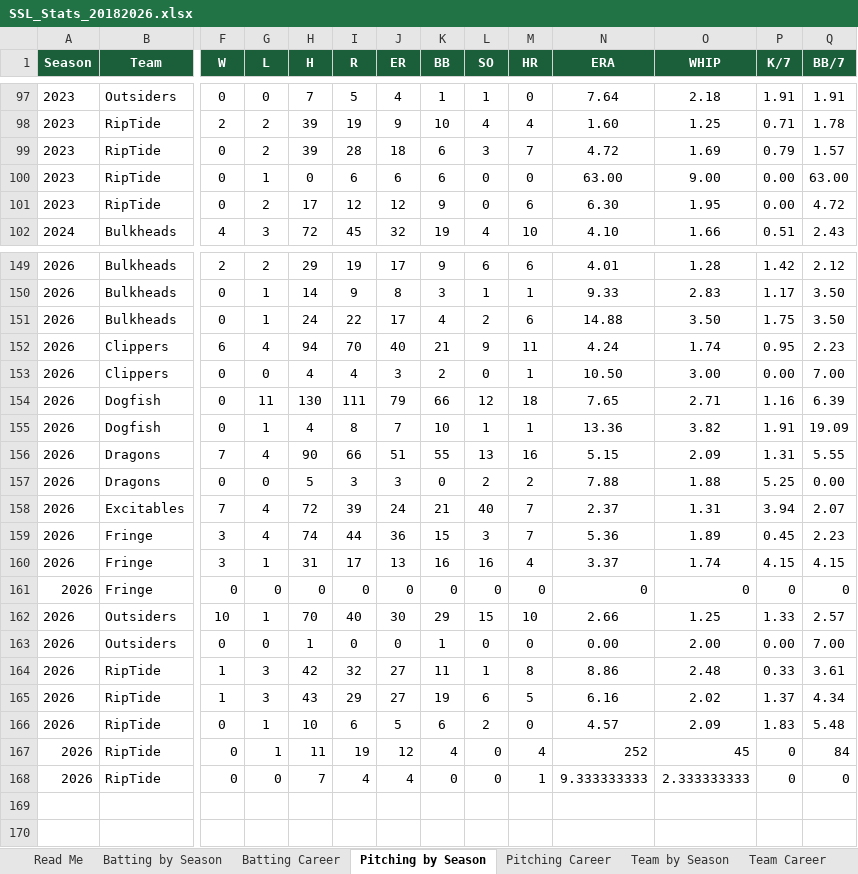
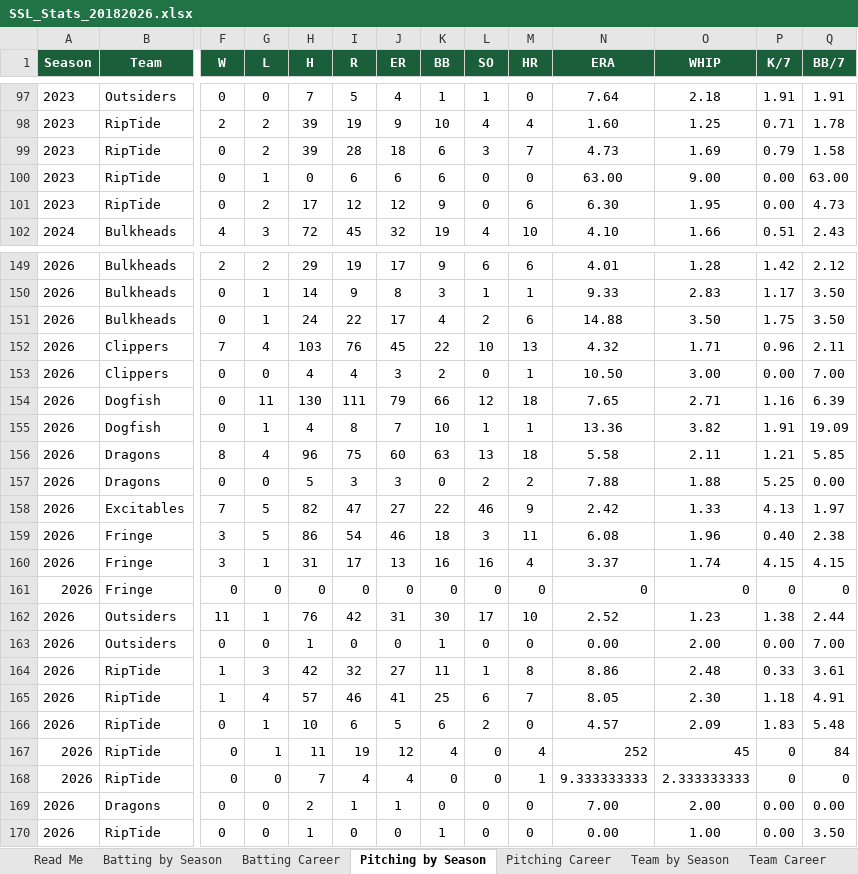
Before and after one commit to navywalk/ssl-stats, an Excel workbook: SSL_Stats_20182026.xlsx, sheet Pitching by Season, drawn as a sheet; only a part is shown, gaps mark what is left out; values as stored, in another font and other column widths than the file's, no borders; removed rows and columns are numbered as before the commit, all else as after; rows hold the shown columns only; the diff names each change by its address in the sheet, - before the commit and + after, or states it on an @@ line.

```diff
--- a/SSL_Stats_20182026.xlsx (sheet Pitching by Season)
+++ b/SSL_Stats_20182026.xlsx (sheet Pitching by Season)
-N99 (ERA): 4.72
+N99 (ERA): 4.73
-Q99 (BB/7): 1.57
+Q99 (BB/7): 1.58
-Q101 (BB/7): 4.72
+Q101 (BB/7): 4.73
-row 152: 2026 | Clippers | 6 | 4 | 94 | 70 | 40 | 21 | 9 | 11 | 4.24 | 1.74 | 0.95 | 2.23
+row 152: 2026 | Clippers | 7 | 4 | 103 | 76 | 45 | 22 | 10 | 13 | 4.32 | 1.71 | 0.96 | 2.11
-row 156: 2026 | Dragons | 7 | 4 | 90 | 66 | 51 | 55 | 13 | 16 | 5.15 | 2.09 | 1.31 | 5.55
+row 156: 2026 | Dragons | 8 | 4 | 96 | 75 | 60 | 63 | 13 | 18 | 5.58 | 2.11 | 1.21 | 5.85
-row 158: 2026 | Excitables | 7 | 4 | 72 | 39 | 24 | 21 | 40 | 7 | 2.37 | 1.31 | 3.94 | 2.07
-row 159: 2026 | Fringe | 3 | 4 | 74 | 44 | 36 | 15 | 3 | 7 | 5.36 | 1.89 | 0.45 | 2.23
+row 158: 2026 | Excitables | 7 | 5 | 82 | 47 | 27 | 22 | 46 | 9 | 2.42 | 1.33 | 4.13 | 1.97
+row 159: 2026 | Fringe | 3 | 5 | 86 | 54 | 46 | 18 | 3 | 11 | 6.08 | 1.96 | 0.40 | 2.38
-row 162: 2026 | Outsiders | 10 | 1 | 70 | 40 | 30 | 29 | 15 | 10 | 2.66 | 1.25 | 1.33 | 2.57
+row 162: 2026 | Outsiders | 11 | 1 | 76 | 42 | 31 | 30 | 17 | 10 | 2.52 | 1.23 | 1.38 | 2.44
-row 165: 2026 | RipTide | 1 | 3 | 43 | 29 | 27 | 19 | 6 | 5 | 6.16 | 2.02 | 1.37 | 4.34
+row 165: 2026 | RipTide | 1 | 4 | 57 | 46 | 41 | 25 | 6 | 7 | 8.05 | 2.30 | 1.18 | 4.91
+row 169: 2026 | Dragons | 0 | 0 | 2 | 1 | 1 | 0 | 0 | 0 | 7.00 | 2.00 | 0.00 | 0.00
+row 170: 2026 | RipTide | 0 | 0 | 1 | 0 | 0 | 1 | 0 | 0 | 0.00 | 1.00 | 0.00 | 3.50
```
Also changed, not shown: sheet Batting by Season, sheet Batting Career, sheet Team by Season, sheet Pitching Career, sheet Team Career, formulas that keep their value.
